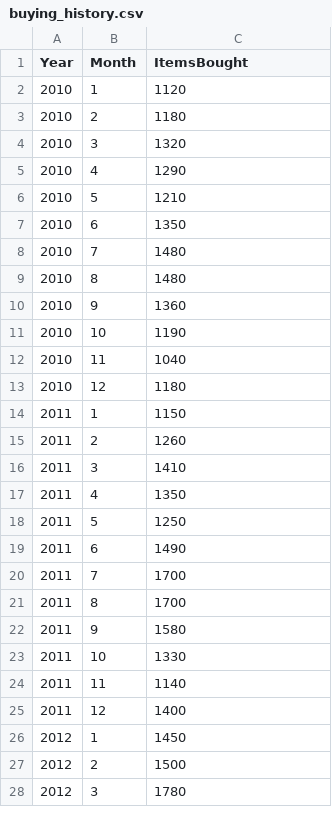
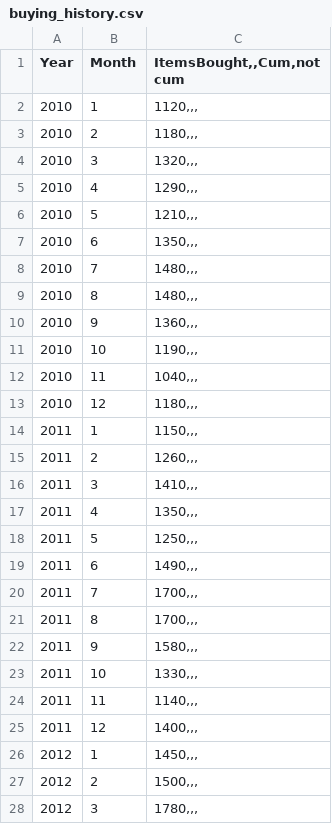
Before and after one commit to Mathew-Bushell/CT-5055-AssignmentCode, a CSV file: buying_history.csv, drawn as a sheet; only a part is shown; the diff covers the shown part only.

```diff
--- a/buying_history.csv
+++ b/buying_history.csv
@@ -1,28 +1,28 @@
-Year; Month;ItemsBought
-2010;1;1120
-2010;2;1180
-2010;3;1320
-2010;4;1290
-2010;5;1210
-2010;6;1350
-2010;7;1480
-2010;8;1480
-2010;9;1360
-2010;10;1190
-2010;11;1040
-2010;12;1180
-2011;1;1150
-2011;2;1260
-2011;3;1410
-2011;4;1350
-2011;5;1250
-2011;6;1490
-2011;7;1700
-2011;8;1700
-2011;9;1580
-2011;10;1330
-2011;11;1140
-2011;12;1400
-2012;1;1450
-2012;2;1500
-2012;3;1780
+Year; Month;ItemsBought,,Cum,not cum
+2010;1;1120,,,
+2010;2;1180,,,
+2010;3;1320,,,
+2010;4;1290,,,
+2010;5;1210,,,
+2010;6;1350,,,
+2010;7;1480,,,
+2010;8;1480,,,
+2010;9;1360,,,
+2010;10;1190,,,
+2010;11;1040,,,
+2010;12;1180,,,
+2011;1;1150,,,
+2011;2;1260,,,
+2011;3;1410,,,
+2011;4;1350,,,
+2011;5;1250,,,
+2011;6;1490,,,
+2011;7;1700,,,
+2011;8;1700,,,
+2011;9;1580,,,
+2011;10;1330,,,
+2011;11;1140,,,
+2011;12;1400,,,
+2012;1;1450,,,
+2012;2;1500,,,
+2012;3;1780,,,
```
Also changed, not shown: 117 edited cells elsewhere in this file, 1 other file.
